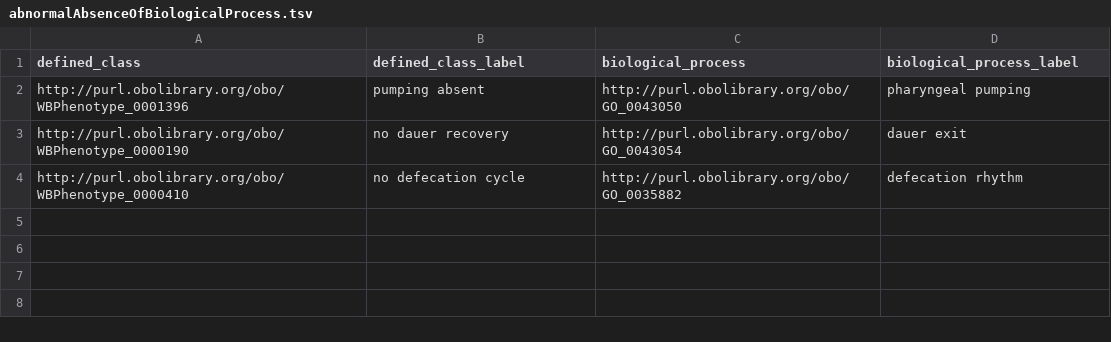
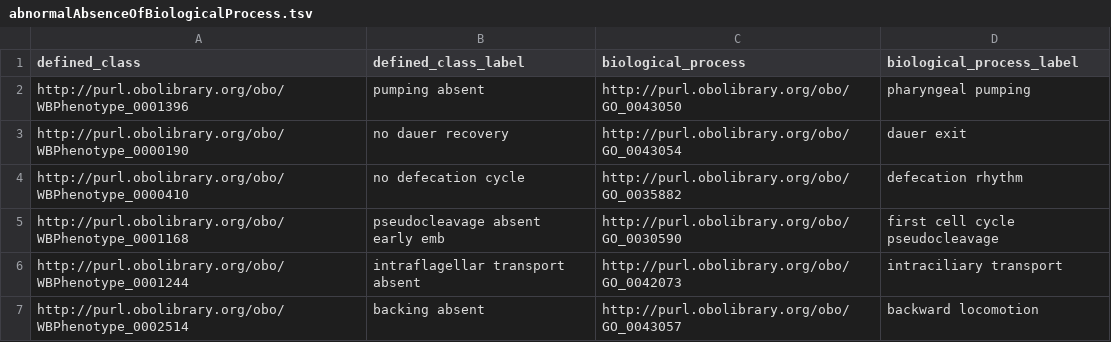
Before and after one commit to obophenotype/c-elegans-phenotype-ontology, a TSV file: src/patterns/data/default/abnormalAbsenceOfBiologicalProcess.tsv, drawn as a sheet; the diff names each change by its address in the sheet, - before the commit and + after, or states it on an @@ line.

```diff
--- a/src/patterns/data/default/abnormalAbsenceOfBiologicalProcess.tsv
+++ b/src/patterns/data/default/abnormalAbsenceOfBiologicalProcess.tsv
+row 5: http://purl.obolibrary.org/obo/WBPhenotype_0001168 | pseudocleavage absent early emb | http://purl.obolibrary.org/obo/GO_0030590 | first cell cycle pseudocleavage
+row 6: http://purl.obolibrary.org/obo/WBPhenotype_0001244 | intraflagellar transport absent | http://purl.obolibrary.org/obo/GO_0042073 | intraciliary transport
+row 7: http://purl.obolibrary.org/obo/WBPhenotype_0002514 | backing absent | http://purl.obolibrary.org/obo/GO_0043057 | backward locomotion
```
Also changed, not shown: src/patterns/data/default/abnormalAbsenceOfAnatomicalEntity.tsv, src/patterns/data/default/abnormalBiologicalProcess.tsv, 56 other files.
